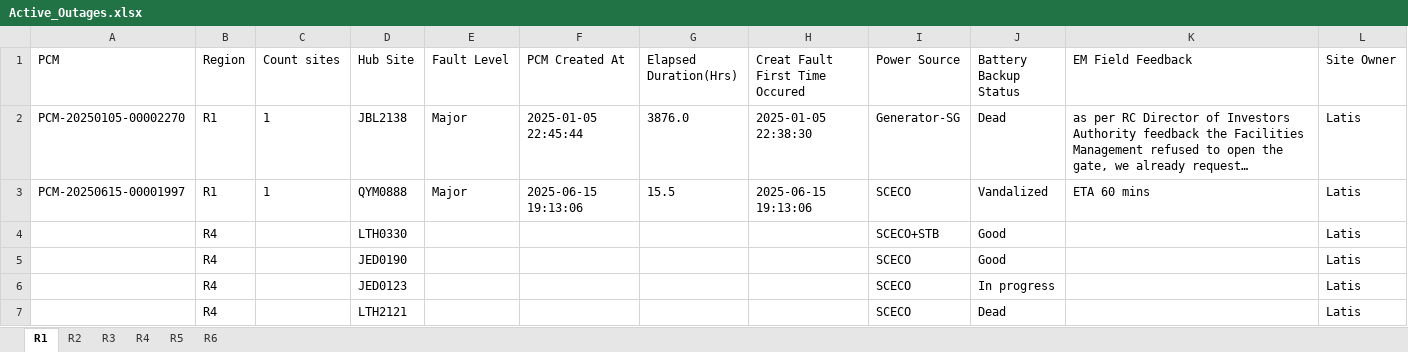
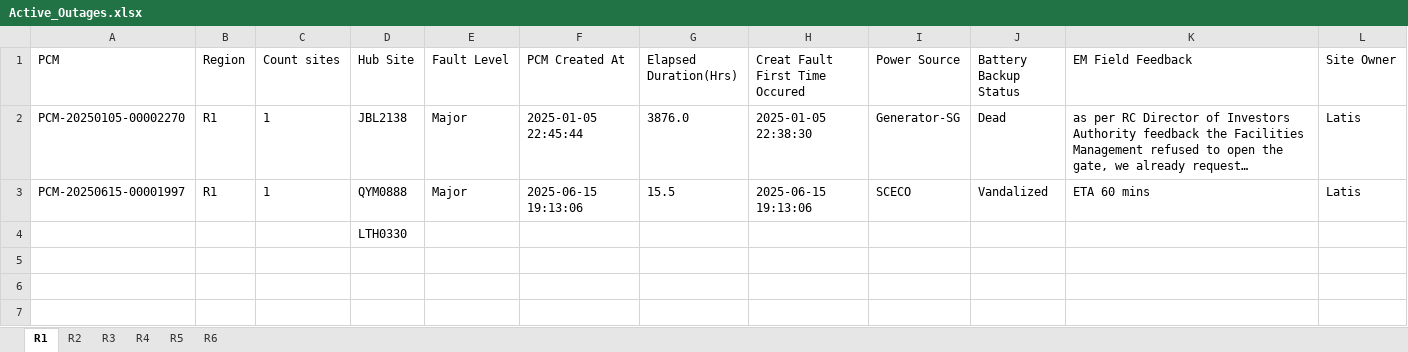
Before and after one commit to tarek-mahran/shabakkat, an Excel workbook: Active_Outages.xlsx, sheet R1, drawn as a sheet; long unchanged cells end in …; values as stored, in another font and other column widths than the file's, no borders; removed rows and columns are numbered as before the commit, all else as after; the diff names each change by its address in the sheet, - before the commit and + after, or states it on an @@ line.

Commit message:
Update Active_Outages.xlsx - 6/16/2025, 11:47:56 AM

```diff
--- a/Active_Outages.xlsx (sheet R1)
+++ b/Active_Outages.xlsx (sheet R1)
-row 4:  | R4 |  | LTH0330 |  |  |  |  | SCECO+STB | Good |  | Latis
-row 5:  | R4 |  | JED0190 |  |  |  |  | SCECO | Good |  | Latis
-row 6:  | R4 |  | JED0123 |  |  |  |  | SCECO | In progress |  | Latis
-row 7:  | R4 |  | LTH2121 |  |  |  |  | SCECO | Dead |  | Latis
+row 4:  |  |  | LTH0330
```
